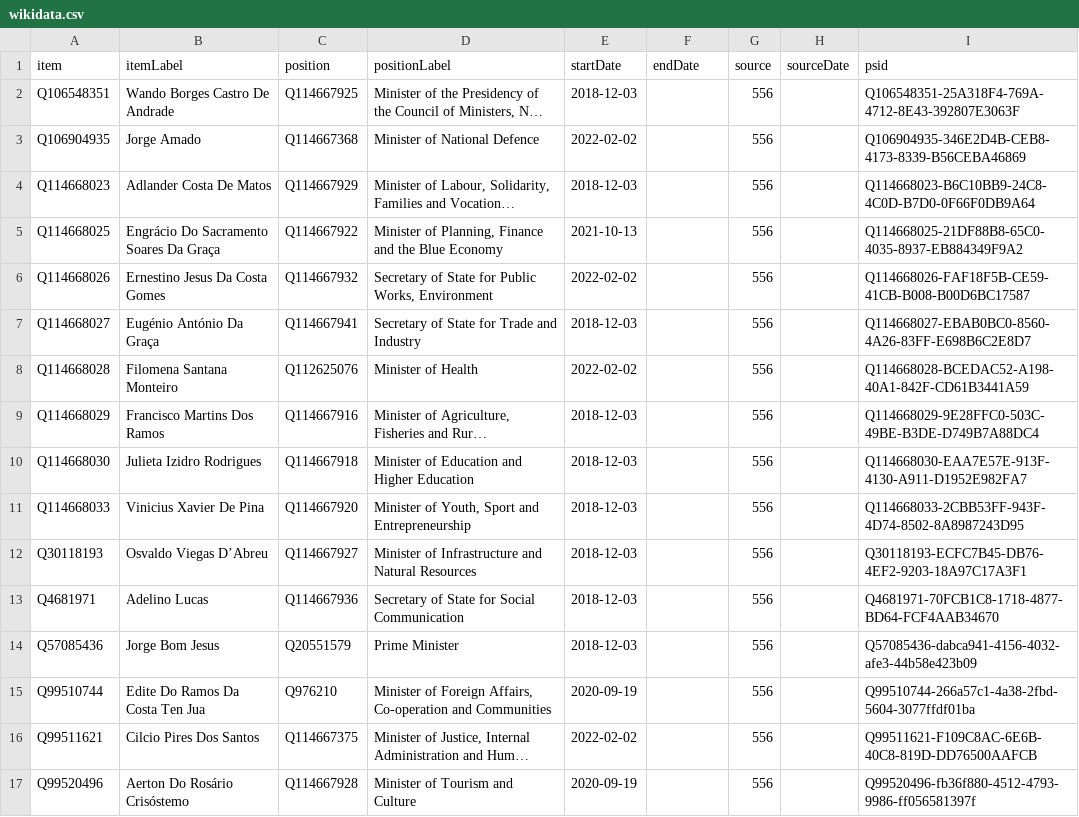
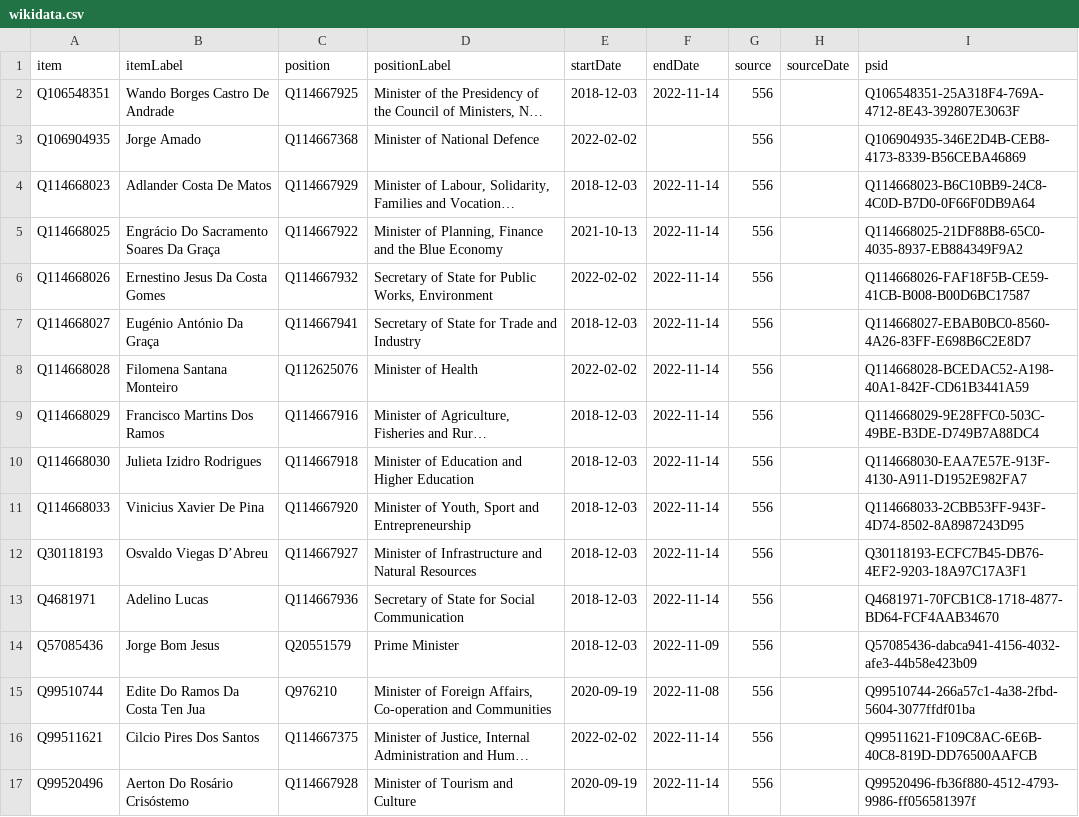
Before and after one commit to every-politician-scrapers/sao-tome-and-principe, a CSV file: sources/cabinet/2022-06-idg/wikidata.csv, drawn as a sheet; long unchanged cells end in …; the diff names each change by its address in the sheet, - before the commit and + after, or states it on an @@ line.

Commit message:
Compare external sources to Wikidata

```diff
--- a/sources/cabinet/2022-06-idg/wikidata.csv
+++ b/sources/cabinet/2022-06-idg/wikidata.csv
-F2 (endDate): (empty)
+F2 (endDate): 2022-11-14
-F4:F13 (endDate): (empty)
+F4:F13 (endDate): 2022-11-14
-F14 (endDate): (empty)
+F14 (endDate): 2022-11-09
-F15 (endDate): (empty)
+F15 (endDate): 2022-11-08
-F16:F17 (endDate): (empty)
+F16:F17 (endDate): 2022-11-14
```
Also changed, not shown: sources/cabinet/2018-17th-frwiki/wikidata.csv, sources/wpoffice/foreign-minister/scraped.csv, 6 other files.
